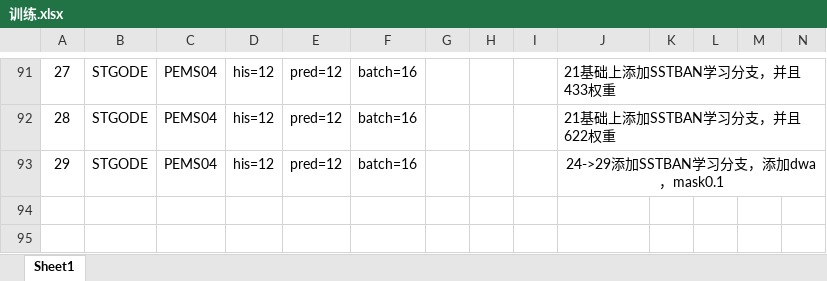
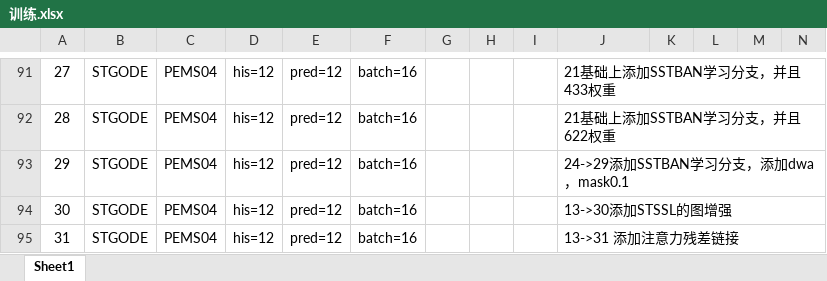
Before and after one commit to turmony/ModelInfo, an Excel workbook: 训练.xlsx, sheet Sheet1, drawn as a sheet; only a part is shown, gaps mark what is left out; values as stored, in another font and other column widths than the file's, no borders; rows hold the shown columns only; the diff names each change by its address in the sheet, - before the commit and + after, or states it on an @@ line.

Commit message:
add

```diff
--- a/训练.xlsx (sheet Sheet1)
+++ b/训练.xlsx (sheet Sheet1)
-J93 alignment: center
+J93 alignment: left
+row 94: 30 | STGODE | PEMS04 | his=12 | pred=12 | batch=16 |  |  |  | 13->30添加STSSL的图增强
+row 95: 31 | STGODE | PEMS04 | his=12 | pred=12 | batch=16 |  |  |  | 13->31 添加注意力残差链接
```
